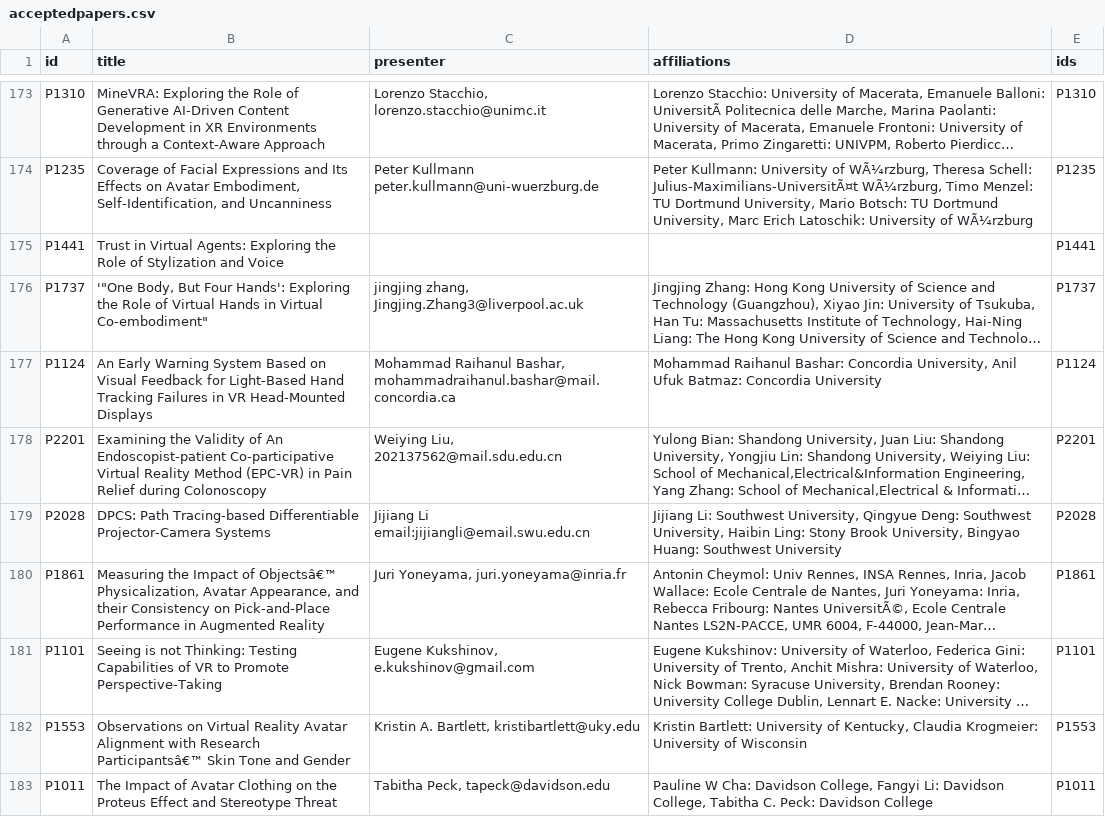
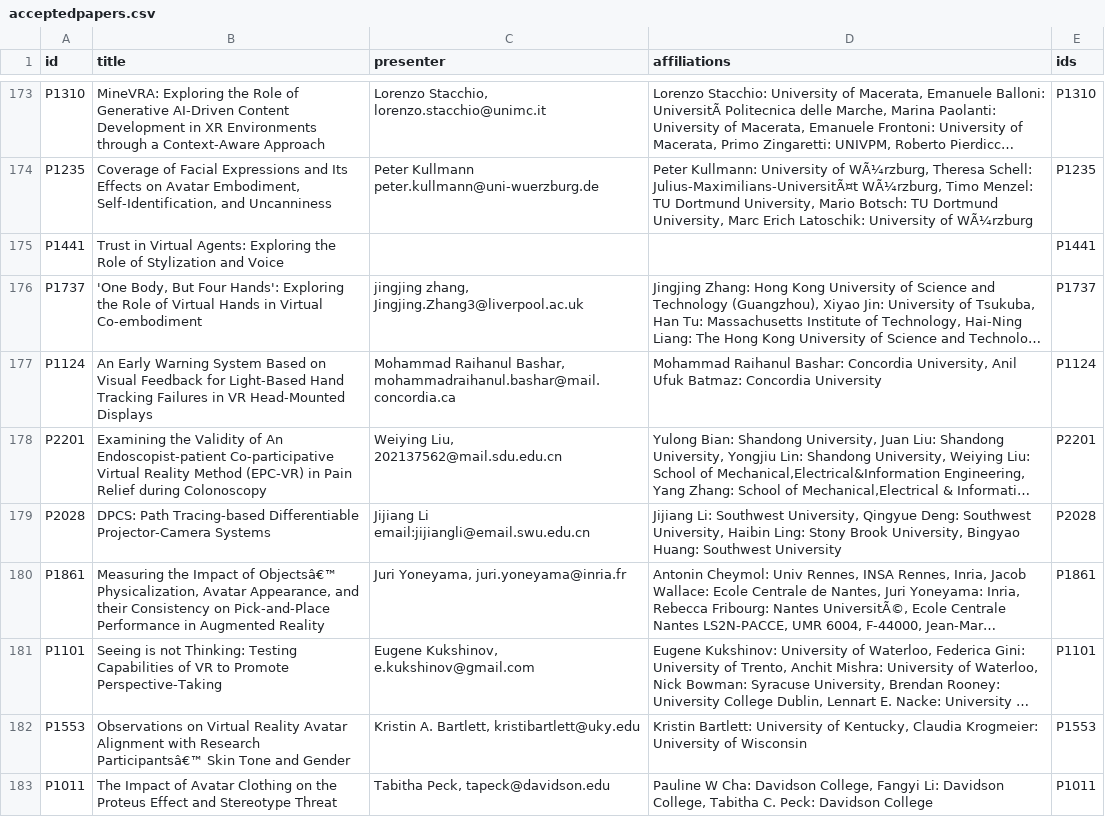
Before and after one commit to ieeevr/dev, a CSV file: _data/acceptedpapers.csv, drawn as a sheet; only a part is shown, gaps mark what is left out; long unchanged cells end in …; the diff names each change by its address in the sheet, - before the commit and + after, or states it on an @@ line.

```diff
--- a/_data/acceptedpapers.csv
+++ b/_data/acceptedpapers.csv
-B176 (title): '"One Body, But Four Hands': Exploring the Role of Virtual Hands in Virtual Co-embodiment"
+B176 (title): 'One Body, But Four Hands': Exploring the Role of Virtual Hands in Virtual Co-embodiment
```
Also changed, not shown: 1 other file.
